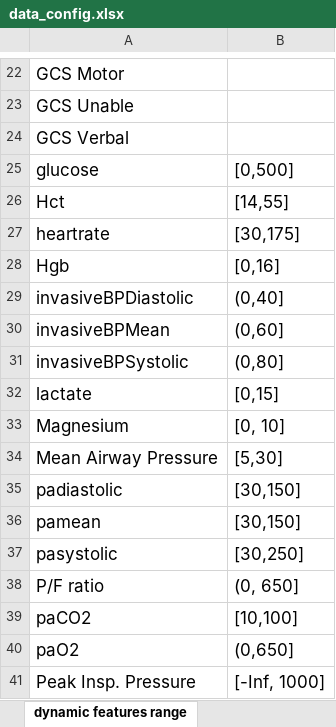
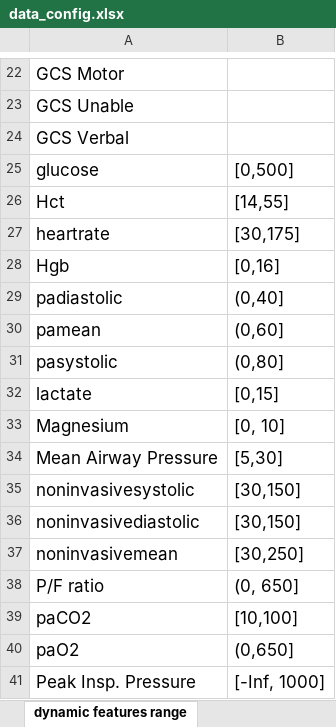
Before and after one commit to SweeneyLi/ards, an Excel workbook: config/data_config.xlsx, sheet dynamic features range, drawn as a sheet; only a part is shown, gaps mark what is left out; values as stored, in another font and other column widths than the file's, no borders; removed rows and columns are numbered as before the commit, all else as after; the diff names each change by its address in the sheet, - before the commit and + after, or states it on an @@ line.

```diff
--- a/config/data_config.xlsx (sheet dynamic features range)
+++ b/config/data_config.xlsx (sheet dynamic features range)
-A29: invasiveBPDiastolic
+A29: padiastolic
-A30: invasiveBPMean
+A30: pamean
-A31: invasiveBPSystolic
+A31: pasystolic
+row 35: noninvasivesystolic | [30,150]
-A36: padiastolic
+A36: noninvasivediastolic
-row 36: pamean | [30,150]
-A37: pasystolic
+A37: noninvasivemean
```
Also changed, not shown: 1 other file.
